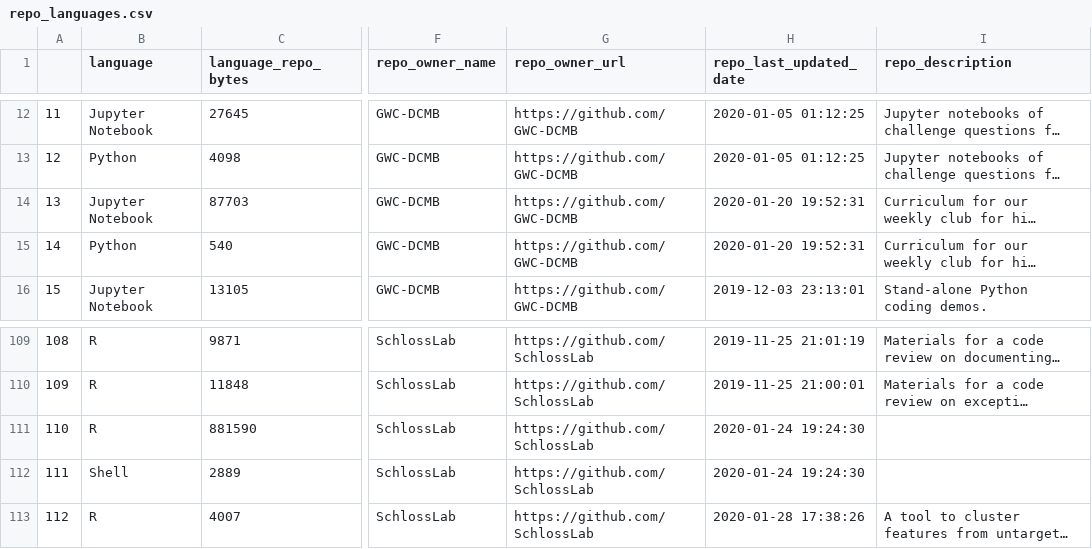
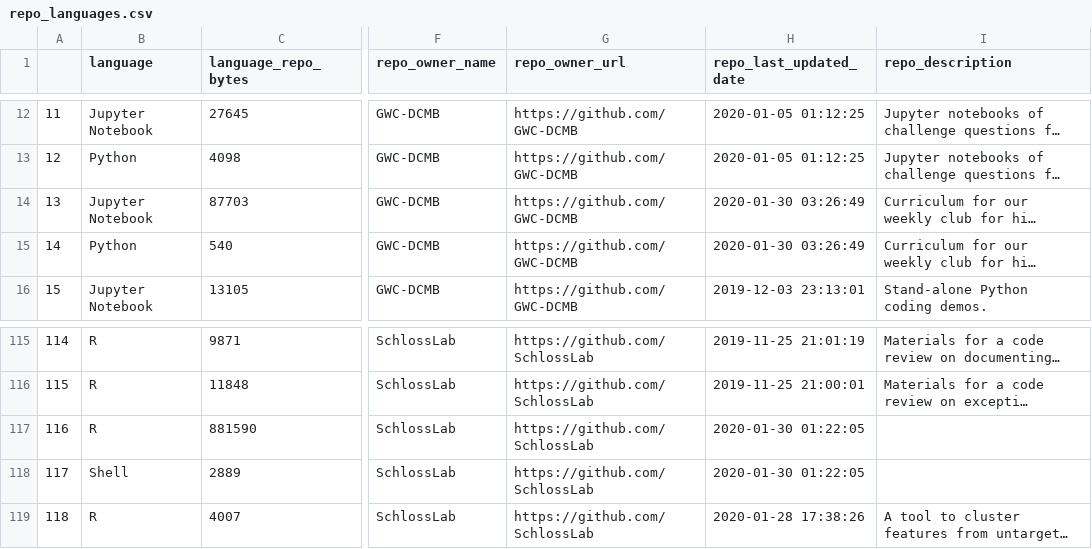
Before and after one commit to jsvanilla/meta-repo, a CSV file: data/repo_languages.csv, drawn as a sheet; only a part is shown, gaps mark what is left out; long unchanged cells end in …; addresses are those after the commit; the diff covers the shown part only; the diff names each change by its address in the sheet, - before the commit and + after, or states it on an @@ line.

```diff
--- a/data/repo_languages.csv
+++ b/data/repo_languages.csv
-H14:H15 (repo_last_updated_date): 2020-01-20 19:52:31
+H14:H15 (repo_last_updated_date): 2020-01-30 03:26:49
@@ column A renumbered from row 43 down @@
-H117:H118 (repo_last_updated_date): 2020-01-24 19:24:30
+H117:H118 (repo_last_updated_date): 2020-01-30 01:22:05
```
Also changed, not shown: 6 added rows and 11 edited cells elsewhere in this file, 2 other files.
